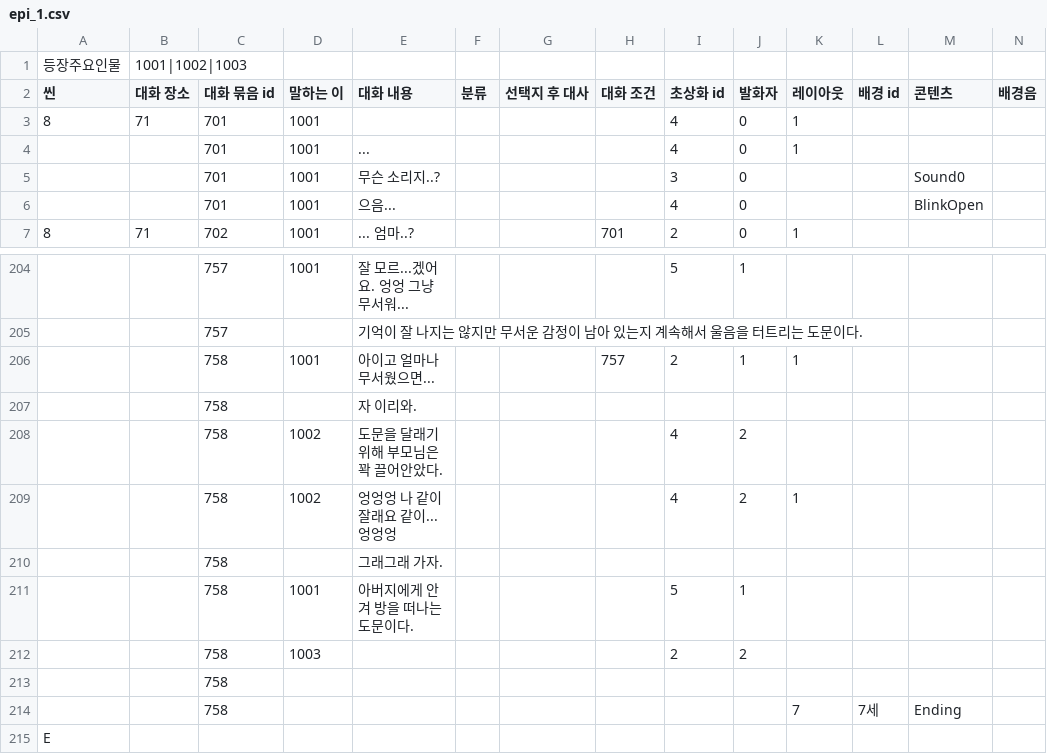
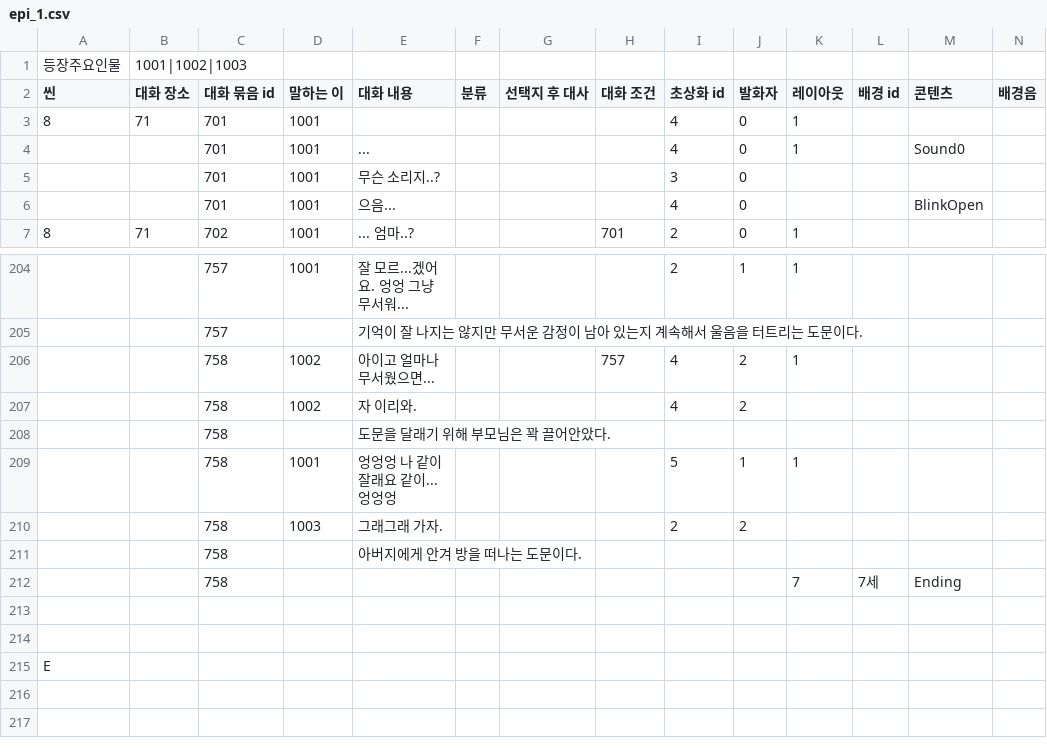
Before and after one commit to sopipc167/UnSleep, a CSV file: UnSleep/Assets/Resources/epi_csv/epi_1.csv, drawn as a sheet; only a part is shown, gaps mark what is left out; removed rows and columns are numbered as before the commit, all else as after; rows hold the shown columns only; the diff covers the shown part only; the diff names each change by its address in the sheet, - before the commit and + after, or states it on an @@ line.

```diff
--- a/UnSleep/Assets/Resources/epi_csv/epi_1.csv
+++ b/UnSleep/Assets/Resources/epi_csv/epi_1.csv
-M4 (콘텐츠): (empty)
+M4 (콘텐츠): Sound0
-M5 (콘텐츠): Sound0
+M5 (콘텐츠): (empty)
-I204 (초상화 id): 5
+I204 (초상화 id): 2
-K204 (레이아웃): (empty)
+K204 (레이아웃): 1
-D206 (말하는 이): 1001
+D206 (말하는 이): 1002
-I206 (초상화 id): 2
+I206 (초상화 id): 4
-J206 (발화자): 1
+J206 (발화자): 2
-row 207:  |  | 758 |  | 자 이리와.
-E207 (대화 내용): 도문을 달래기 위해 부모님은 꽉 끌어안았다.
+E207 (대화 내용): 자 이리와.
-row 209:  |  | 758 | 1002 | 엉엉엉 나 같이 잘래요 같이... 엉엉엉 |  |  |  | 4 | 2 | 1
-E208 (대화 내용): 그래그래 가자.
+E208 (대화 내용): 도문을 달래기 위해 부모님은 꽉 끌어안았다.
-E209 (대화 내용): 아버지에게 안겨 방을 떠나는 도문이다.
+E209 (대화 내용): 엉엉엉 나 같이 잘래요 같이... 엉엉엉
-K209 (레이아웃): (empty)
+K209 (레이아웃): 1
-E210 (대화 내용): (empty)
+E210 (대화 내용): 그래그래 가자.
-E211 (대화 내용): (empty)
+E211 (대화 내용): 아버지에게 안겨 방을 떠나는 도문이다.
+row 213: (empty)
+row 214: (empty)
```
Also changed, not shown: 5 added rows, 5 removed rows and 21 edited cells elsewhere in this file, 7 other files.
